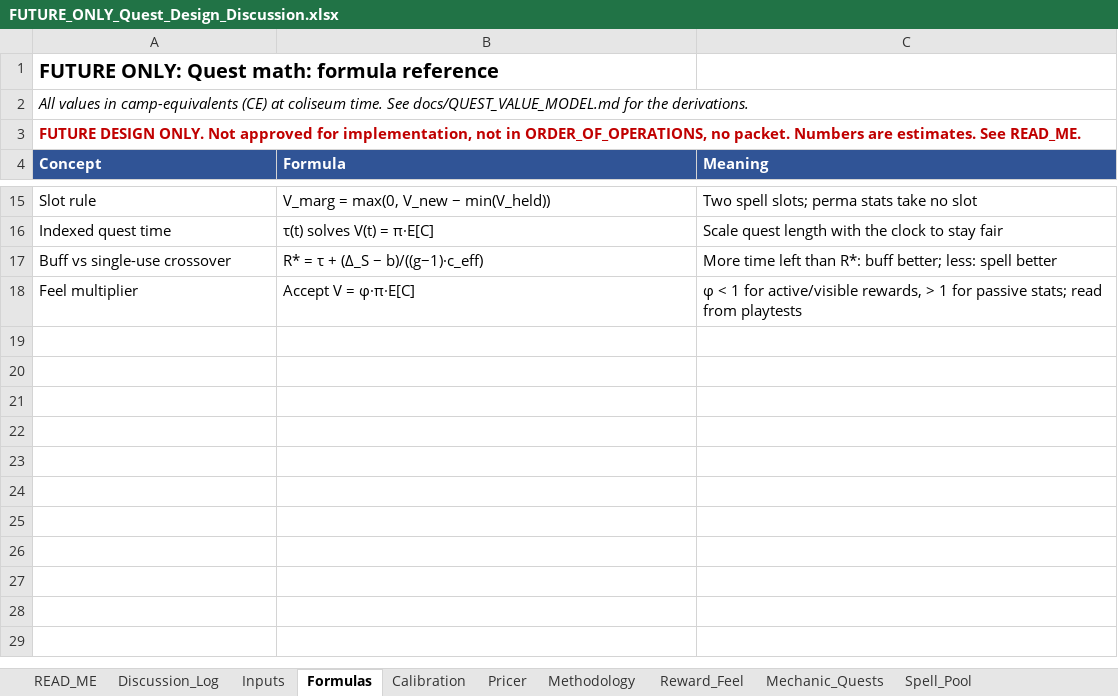
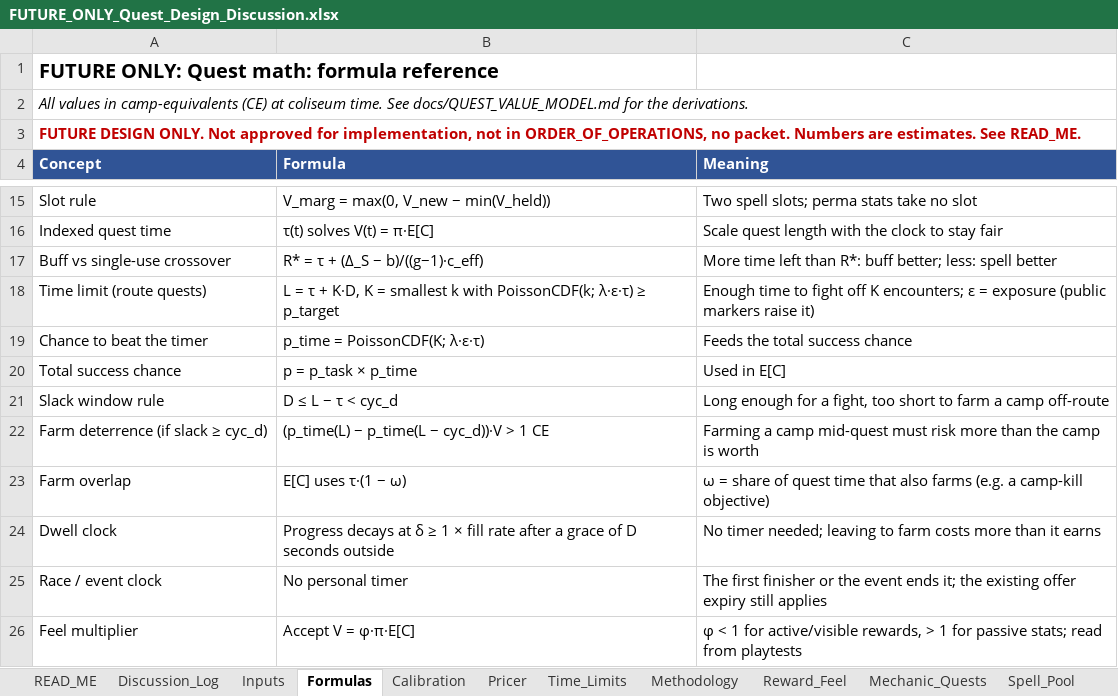
Before and after one commit to Nevanyte/RougeHalla, an Excel workbook: docs/quests/FUTURE_ONLY_Quest_Design_Discussion.xlsx, sheet Formulas, drawn as a sheet; only a part is shown, gaps mark what is left out; values as stored, in another font and other column widths than the file's, no borders; the diff names each change by its address in the sheet, - before the commit and + after, or states it on an @@ line.

```diff
--- a/docs/quests/FUTURE_ONLY_Quest_Design_Discussion.xlsx (sheet Formulas)
+++ b/docs/quests/FUTURE_ONLY_Quest_Design_Discussion.xlsx (sheet Formulas)
+sheet tab: Time_Limits
+row 18: Time limit (route quests) | L = τ + K·D, K = smallest k with PoissonCDF(k; λ·ε·τ) ≥ p_target | Enough time to fight off K encounters; ε = exposure (public markers raise it)
+row 19: Chance to beat the timer | p_time = PoissonCDF(K; λ·ε·τ) | Feeds the total success chance
+row 20: Total success chance | p = p_task × p_time | Used in E[C]
+row 21: Slack window rule | D ≤ L − τ < cyc_d | Long enough for a fight, too short to farm a camp off-route
+row 22: Farm deterrence (if slack ≥ cyc_d) | (p_time(L) − p_time(L − cyc_d))·V > 1 CE | Farming a camp mid-quest must risk more than the camp is worth
+row 23: Farm overlap | E[C] uses τ·(1 − ω) | ω = share of quest time that also farms (e.g. a camp-kill objective)
+row 24: Dwell clock | Progress decays at δ ≥ 1 × fill rate after a grace of D seconds outside | No timer needed; leaving to farm costs more than it earns
+row 25: Race / event clock | No personal timer | The first finisher or the event ends it; the existing offer expiry still applies
```
Also changed, not shown: sheet Inputs, sheet Pricer, sheet Discussion_Log, sheet Methodology, sheet READ_ME, formulas that keep their value, 1 other file.
